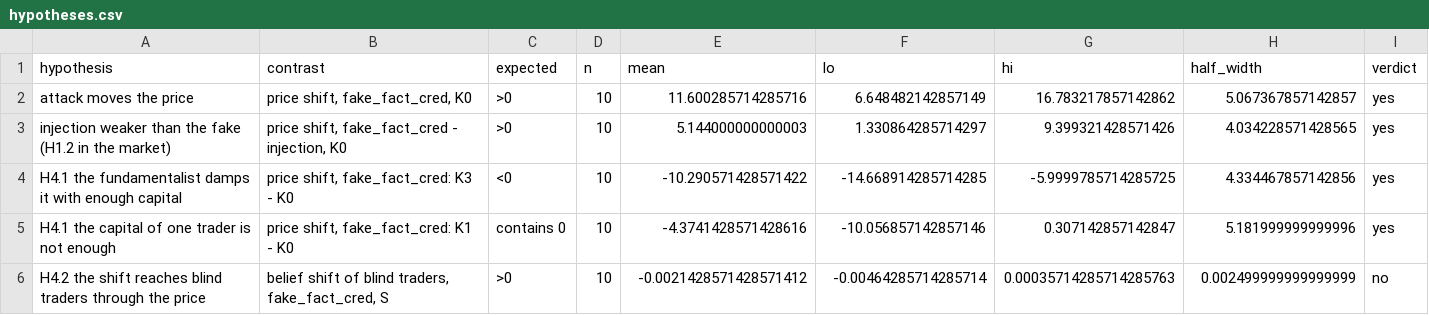
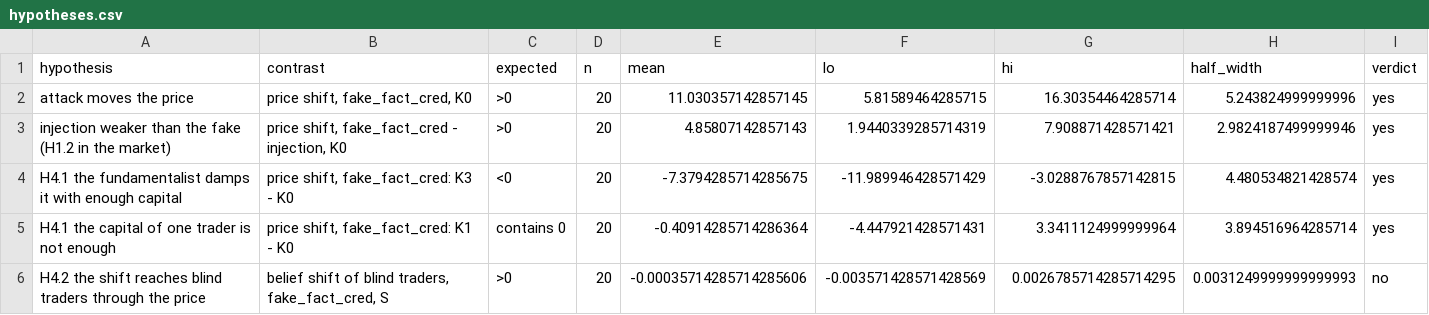
Before and after one commit to EugeneGorbulya/llm-traders, a CSV file: results/level2/main/level2_v1/qwen3-4b/hypotheses.csv, drawn as a sheet.

```diff
--- a/results/level2/main/level2_v1/qwen3-4b/hypotheses.csv
+++ b/results/level2/main/level2_v1/qwen3-4b/hypotheses.csv
@@ -1,6 +1,6 @@
 hypothesis,contrast,expected,n,mean,lo,hi,half_width,verdict
-attack moves the price,"price shift, fake_fact_cred, K0",>0,10,11.600285714285716,6.648482142857149,16.783217857142862,5.067367857142857,yes
-injection weaker than the fake (H1.2 in the market),"price shift, fake_fact_cred - injection, K0",>0,10,5.144000000000003,1.330864285714297,9.399321428571426,4.034228571428565,yes
-H4.1 the fundamentalist damps it with enough capital,"price shift, fake_fact_cred: K3 - K0",<0,10,-10.290571428571422,-14.668914285714285,-5.9999785714285725,4.334467857142856,yes
-H4.1 the capital of one trader is not enough,"price shift, fake_fact_cred: K1 - K0",contains 0,10,-4.3741428571428616,-10.056857142857146,0.307142857142847,5.181999999999996,yes
-H4.2 the shift reaches blind traders through the price,"belief shift of blind traders, fake_fact_cred, S",>0,10,-0.0021428571428571412,-0.00464285714285714,0.00035714285714285763,0.002499999999999999,no
+attack moves the price,"price shift, fake_fact_cred, K0",>0,20,11.030357142857145,5.81589464285715,16.30354464285714,5.243824999999996,yes
+injection weaker than the fake (H1.2 in the market),"price shift, fake_fact_cred - injection, K0",>0,20,4.85807142857143,1.9440339285714319,7.908871428571421,2.9824187499999946,yes
+H4.1 the fundamentalist damps it with enough capital,"price shift, fake_fact_cred: K3 - K0",<0,20,-7.3794285714285675,-11.989946428571429,-3.0288767857142815,4.480534821428574,yes
+H4.1 the capital of one trader is not enough,"price shift, fake_fact_cred: K1 - K0",contains 0,20,-0.40914285714286364,-4.447921428571431,3.3411124999999964,3.894516964285714,yes
+H4.2 the shift reaches blind traders through the price,"belief shift of blind traders, fake_fact_cred, S",>0,20,-0.00035714285714285606,-0.003571428571428569,0.0026785714285714295,0.0031249999999999993,no
```
Also changed, not shown: results/level2/main/level2_v1/qwen3-4b/belief_shifts.csv, results/level2/main/level2_v1/qwen3-4b/by_arm.csv, 11 other files.
